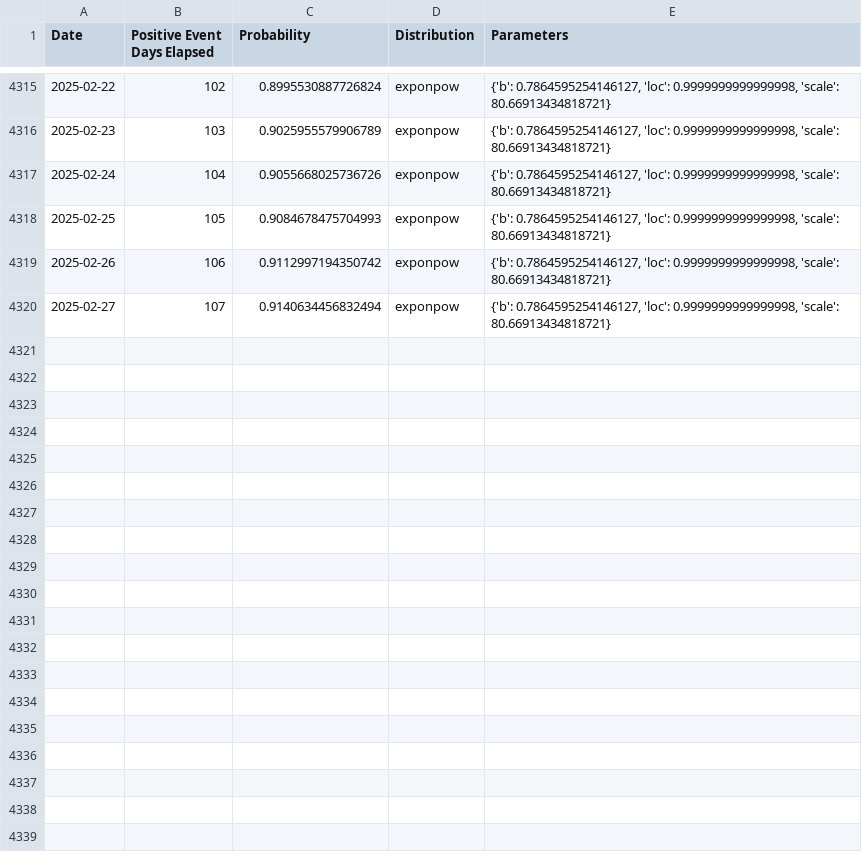
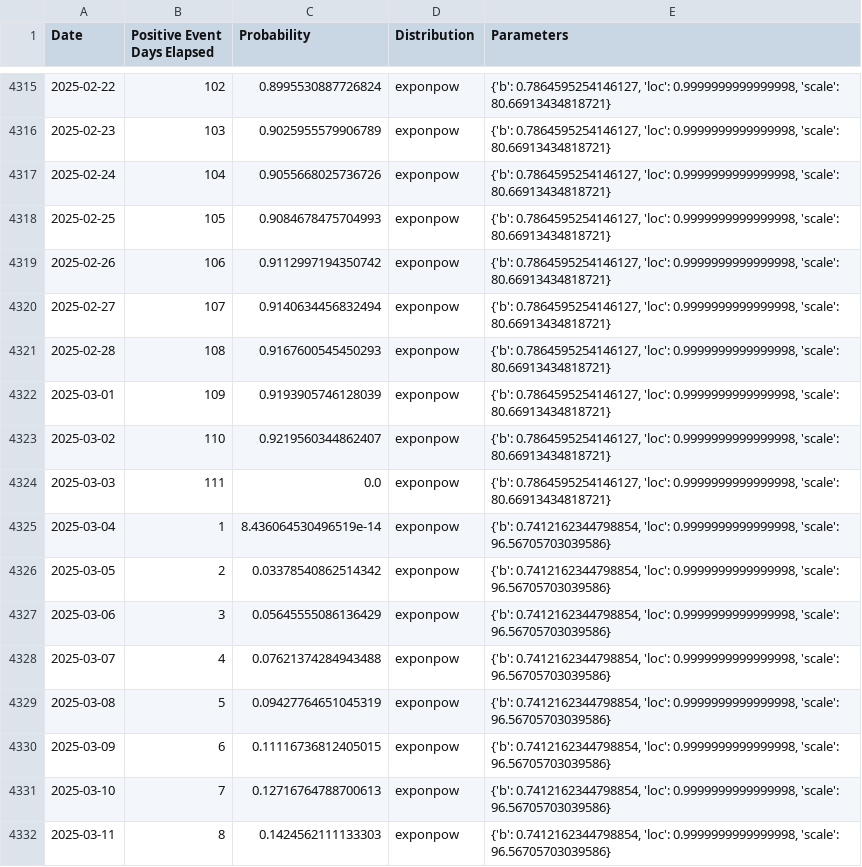
Before and after one commit to k-pantelidis/k-pantelidis.github.io, a CSV file: methodologies/ConditionalDistributionProbabilityEvents/data/df3p.csv, drawn as a sheet; only a part is shown, gaps mark what is left out; the diff names each change by its address in the sheet, - before the commit and + after, or states it on an @@ line.

```diff
--- a/methodologies/ConditionalDistributionProbabilityEvents/data/df3p.csv
+++ b/methodologies/ConditionalDistributionProbabilityEvents/data/df3p.csv
+row 4321: 2025-02-28 | 108 | 0.9167600545450293 | exponpow | {'b': 0.7864595254146127, 'loc': 0.9999999999999998, 'scale': 80.66913434818721}
+row 4322: 2025-03-01 | 109 | 0.9193905746128039 | exponpow | {'b': 0.7864595254146127, 'loc': 0.9999999999999998, 'scale': 80.66913434818721}
+row 4323: 2025-03-02 | 110 | 0.9219560344862407 | exponpow | {'b': 0.7864595254146127, 'loc': 0.9999999999999998, 'scale': 80.66913434818721}
+row 4324: 2025-03-03 | 111 | 0.0 | exponpow | {'b': 0.7864595254146127, 'loc': 0.9999999999999998, 'scale': 80.66913434818721}
+row 4325: 2025-03-04 | 1 | 8.436064530496519e-14 | exponpow | {'b': 0.7412162344798854, 'loc': 0.9999999999999998, 'scale': 96.56705703039586}
+row 4326: 2025-03-05 | 2 | 0.03378540862514342 | exponpow | {'b': 0.7412162344798854, 'loc': 0.9999999999999998, 'scale': 96.56705703039586}
+row 4327: 2025-03-06 | 3 | 0.05645555086136429 | exponpow | {'b': 0.7412162344798854, 'loc': 0.9999999999999998, 'scale': 96.56705703039586}
+row 4328: 2025-03-07 | 4 | 0.07621374284943488 | exponpow | {'b': 0.7412162344798854, 'loc': 0.9999999999999998, 'scale': 96.56705703039586}
+row 4329: 2025-03-08 | 5 | 0.09427764651045319 | exponpow | {'b': 0.7412162344798854, 'loc': 0.9999999999999998, 'scale': 96.56705703039586}
+row 4330: 2025-03-09 | 6 | 0.11116736812405015 | exponpow | {'b': 0.7412162344798854, 'loc': 0.9999999999999998, 'scale': 96.56705703039586}
+row 4331: 2025-03-10 | 7 | 0.12716764788700613 | exponpow | {'b': 0.7412162344798854, 'loc': 0.9999999999999998, 'scale': 96.56705703039586}
+row 4332: 2025-03-11 | 8 | 0.1424562111133303 | exponpow | {'b': 0.7412162344798854, 'loc': 0.9999999999999998, 'scale': 96.56705703039586}
```
Also changed, not shown: methodologies/ConditionalDistributionProbabilityEvents/data/df1.csv, methodologies/ConditionalDistributionProbabilityEvents/data/df3n.csv, 5 other files.
